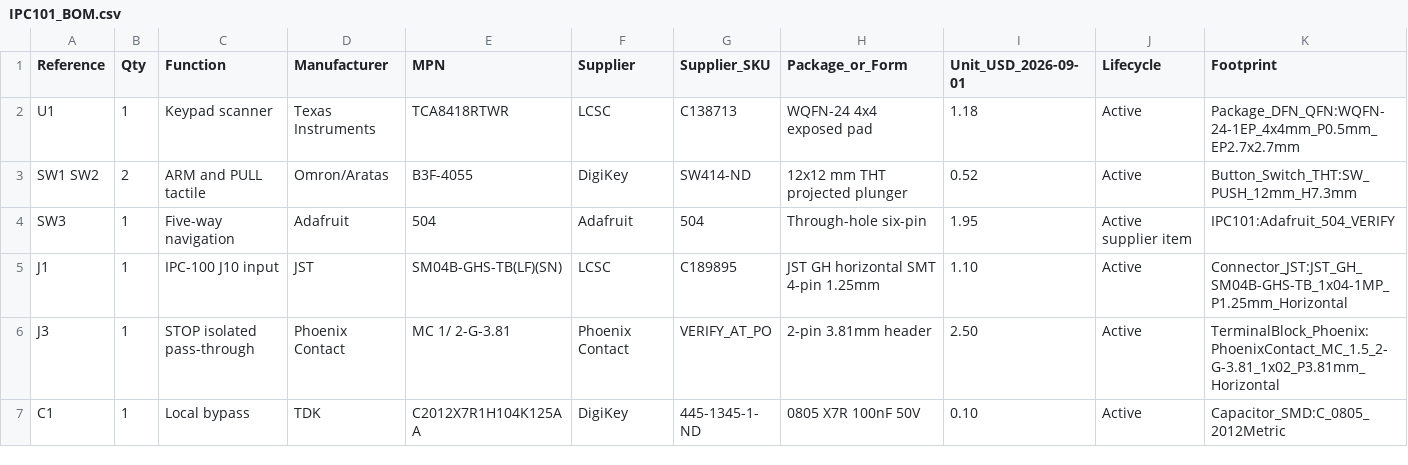
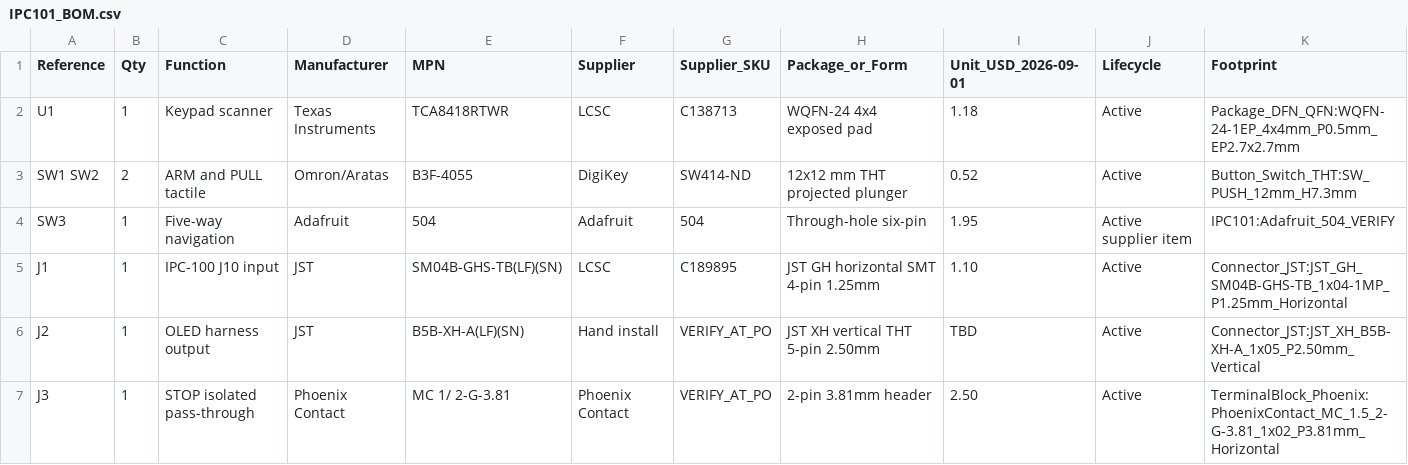
Before and after one commit to IronPineOutdoors/IPC101, a CSV file: hardware/bom/IPC101_BOM.csv, drawn as a sheet; only a part is shown; the shorter side is filled out with more unchanged rows; rows hold the shown columns only; the diff covers the shown part only; the diff names each change by its address in the sheet, - before the commit and + after, or states it on an @@ line.

Commit message:
Route OLED harness through IPC-101

```diff
--- a/hardware/bom/IPC101_BOM.csv
+++ b/hardware/bom/IPC101_BOM.csv
+row 6: J2 | 1 | OLED harness output | JST | B5B-XH-A(LF)(SN) | Hand install | VERIFY_AT_PO | JST XH vertical THT 5-pin 2.50mm | TBD | Active | Connector_JST:JST_XH_B5B-XH-A_1x05_P2.50mm_Vertical
```
Also changed, not shown: 1 added row and 1 edited cell elsewhere in this file, hardware/fabrication/IPC101_RevC/IPC101_RevC_CPL_all.csv, hardware/fabrication/IPC101_RevC/IPC101_RevC_HAND_INSTALL.csv, 36 other files.
